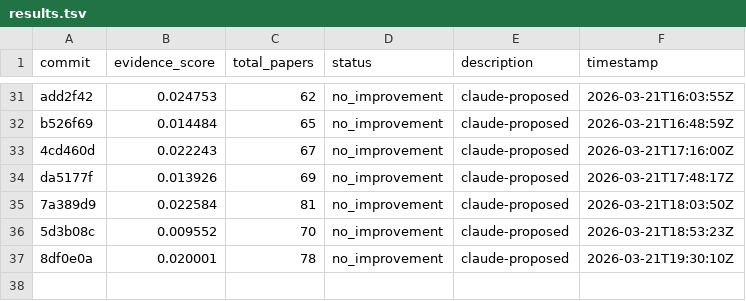
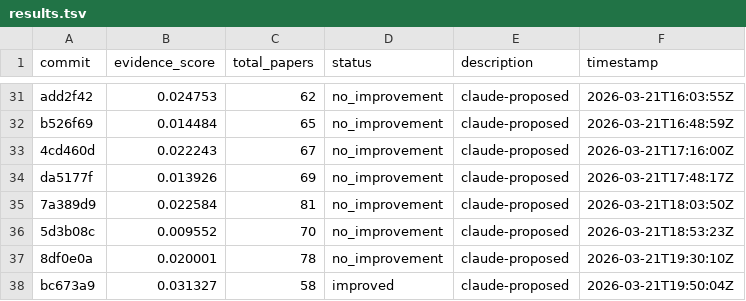
Before and after one commit to notebook-learnzy/learnzy-autoresearch, a TSV file: results.tsv, drawn as a sheet; only a part is shown, gaps mark what is left out.

Commit message:
run 20260321T195028Z [ci]

```diff
--- a/results.tsv
+++ b/results.tsv
@@ -37 +37,2 @@ da5177f	0.013926	69	no_improvement	claude-proposed	2026-03-21T17:48:17Z
 8df0e0a	0.020001	78	no_improvement	claude-proposed	2026-03-21T19:30:10Z
+bc673a9	0.031327	58	improved	claude-proposed	2026-03-21T19:50:04Z
```
